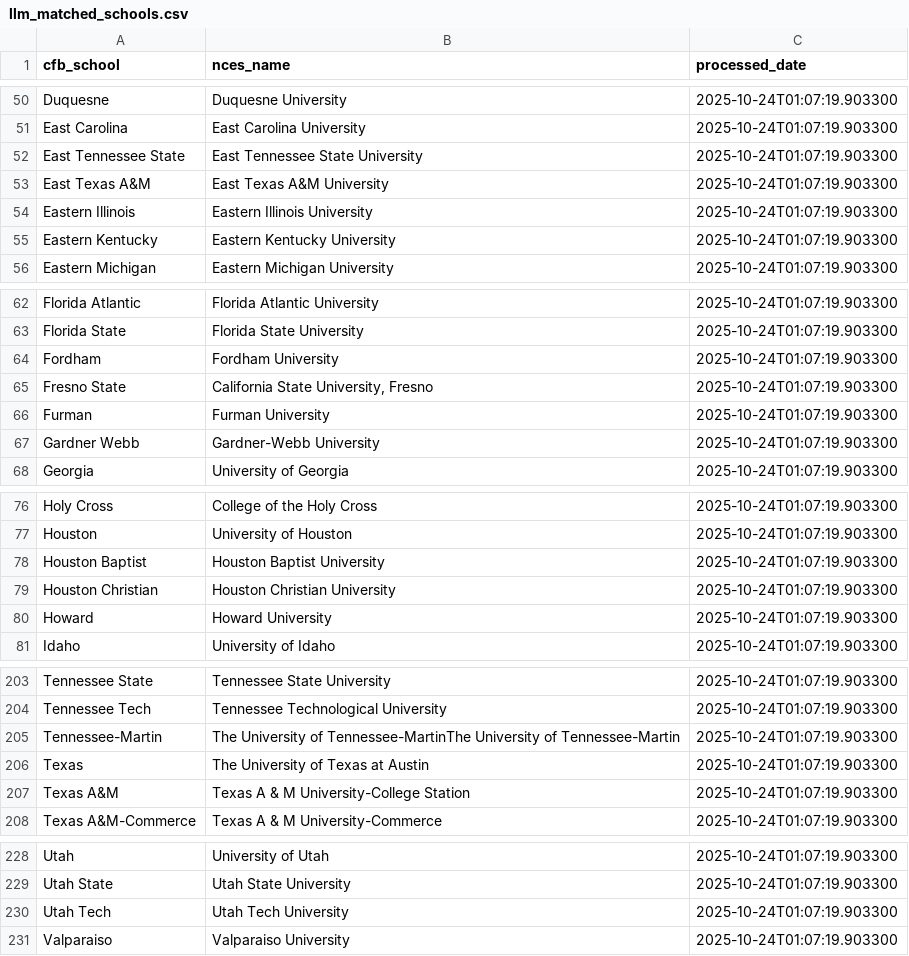
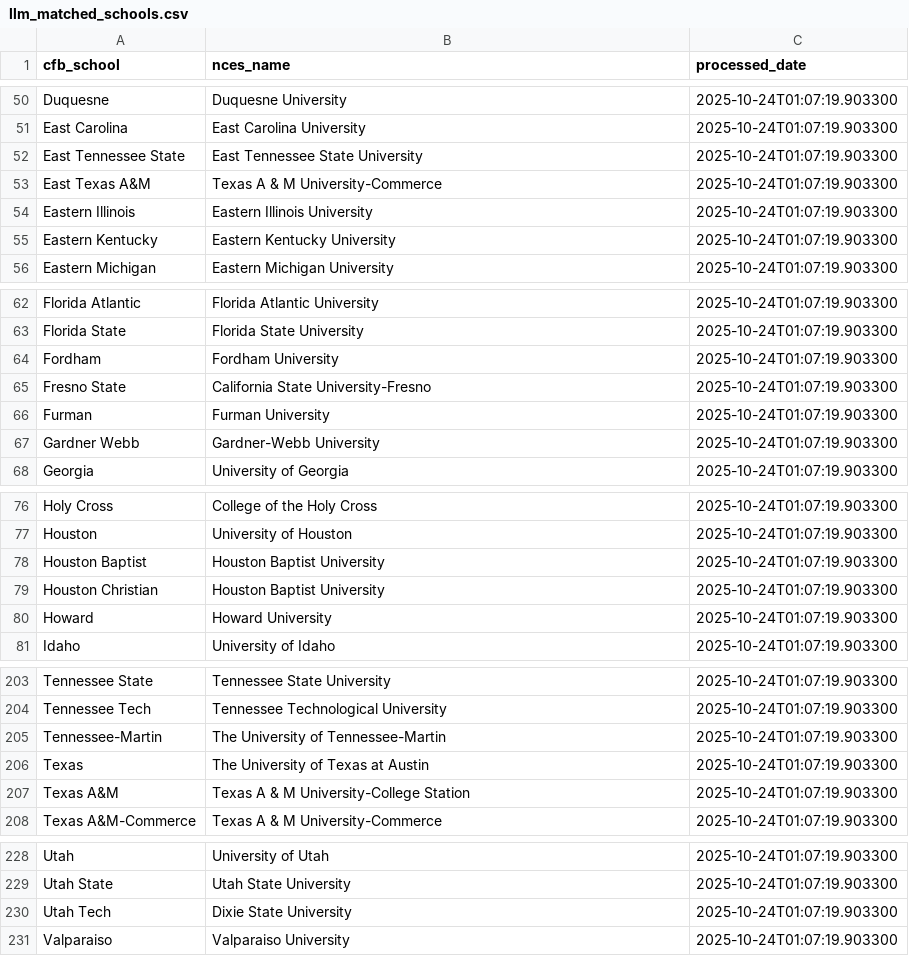
Before and after one commit to BryantH24/cs598-project, a CSV file: intermediate_files/llm_matched_schools.csv, drawn as a sheet; only a part is shown, gaps mark what is left out.

```diff
--- a/intermediate_files/llm_matched_schools.csv
+++ b/intermediate_files/llm_matched_schools.csv
@@ -52,3 +52,3 @@ East Carolina,East Carolina University,2025-10-24T01:07:19.903300
 East Tennessee State,East Tennessee State University,2025-10-24T01:07:19.903300
-East Texas A&M,East Texas A&M University,2025-10-24T01:07:19.903300
+East Texas A&M,Texas A & M University-Commerce,2025-10-24T01:07:19.903300
 Eastern Illinois,Eastern Illinois University,2025-10-24T01:07:19.903300
@@ -64,3 +64,3 @@ Florida State,Florida State University,2025-10-24T01:07:19.903300
 Fordham,Fordham University,2025-10-24T01:07:19.903300
-Fresno State,"California State University, Fresno",2025-10-24T01:07:19.903300
+Fresno State,California State University-Fresno,2025-10-24T01:07:19.903300
 Furman,Furman University,2025-10-24T01:07:19.903300
@@ -78,3 +78,3 @@ Houston,University of Houston,2025-10-24T01:07:19.903300
 Houston Baptist,Houston Baptist University,2025-10-24T01:07:19.903300
-Houston Christian,Houston Christian University,2025-10-24T01:07:19.903300
+Houston Christian,Houston Baptist University,2025-10-24T01:07:19.903300
 Howard,Howard University,2025-10-24T01:07:19.903300
@@ -204,3 +204,3 @@ Tennessee State,Tennessee State University,2025-10-24T01:07:19.903300
 Tennessee Tech,Tennessee Technological University,2025-10-24T01:07:19.903300
-Tennessee-Martin,The University of Tennessee-MartinThe University of Tennessee-Martin,2025-10-24T01:07:19.903300
+Tennessee-Martin,The University of Tennessee-Martin,2025-10-24T01:07:19.903300
 Texas,The University of Texas at Austin,2025-10-24T01:07:19.903300
@@ -229,3 +229,3 @@ Utah,University of Utah,2025-10-24T01:07:19.903300
 Utah State,Utah State University,2025-10-24T01:07:19.903300
-Utah Tech,Utah Tech University,2025-10-24T01:07:19.903300
+Utah Tech,Dixie State University,2025-10-24T01:07:19.903300
 Valparaiso,Valparaiso University,2025-10-24T01:07:19.903300
```
Also changed, not shown: 4 other files.
